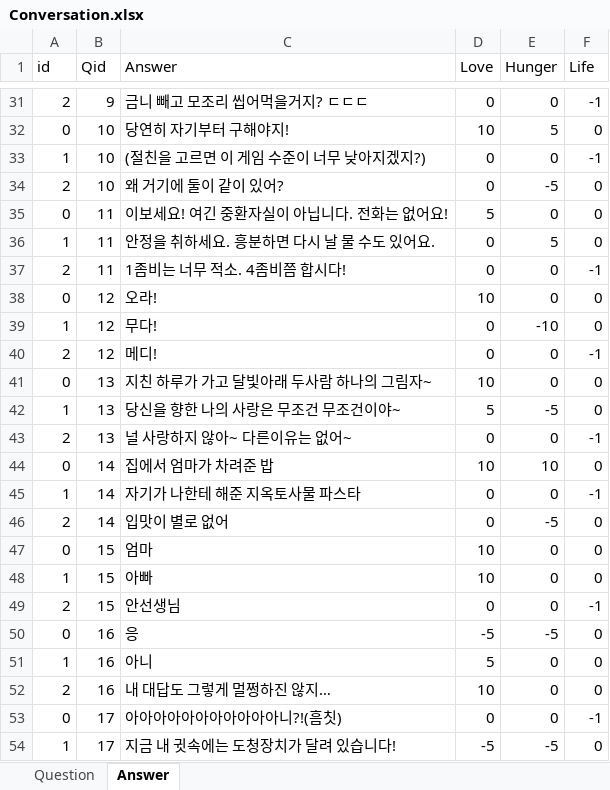
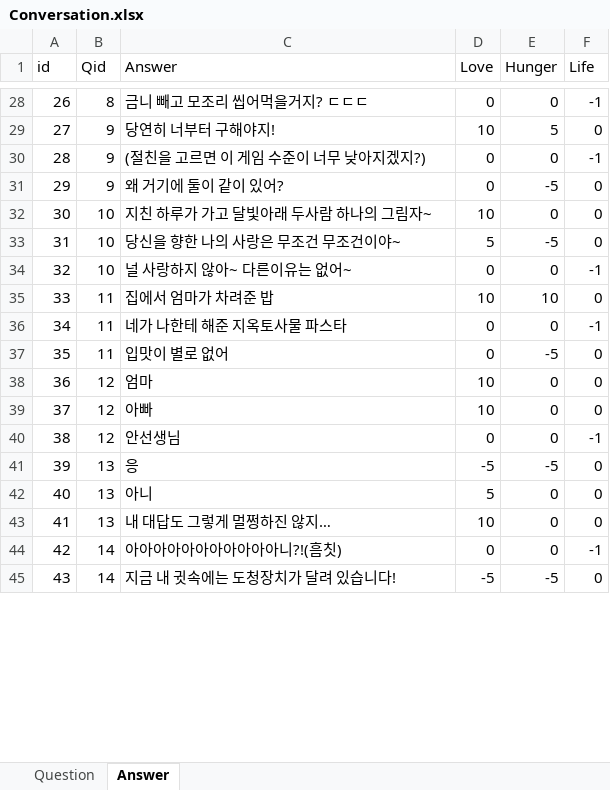
Before and after one commit to Hunnywind/ZombieSimul, an Excel workbook: Excel/Conversation.xlsx, sheet Answer, drawn as a sheet; only a part is shown, gaps mark what is left out; values as stored, in another font and other column widths than the file's, no borders; removed rows and columns are numbered as before the commit, all else as after; the diff covers the shown part only; the diff names each change by its address in the sheet, - before the commit and + after, or states it on an @@ line.

```diff
--- a/Excel/Conversation.xlsx (sheet Answer)
+++ b/Excel/Conversation.xlsx (sheet Answer)
-A28 (id): 2
+A28 (id): 26
-B28 (Qid): 9
+B28 (Qid): 8
-A29 (id): 0
+A29 (id): 27
-B29:B31 (Qid): 10
+B29:B31 (Qid): 9
-C29 (Answer): 당연히 자기부터 구해야지!
+C29 (Answer): 당연히 너부터 구해야지!
-A30 (id): 1
+A30 (id): 28
-A31 (id): 2
+A31 (id): 29
-row 35: 0 | 11 | 이보세요! 여긴 중환자실이 아닙니다. 전화는 없어요! | 5 | 0 | 0
-row 36: 1 | 11 | 안정을 취하세요. 흥분하면 다시 날 물 수도 있어요. | 0 | 5 | 0
-row 37: 2 | 11 | 1좀비는 너무 적소. 4좀비쯤 합시다! | 0 | 0 | -1
-row 38: 0 | 12 | 오라! | 10 | 0 | 0
-row 39: 1 | 12 | 무다! | 0 | -10 | 0
-row 40: 2 | 12 | 메디! | 0 | 0 | -1
-A32 (id): 0
+A32 (id): 30
-B32:B34 (Qid): 13
+B32:B34 (Qid): 10
-A33 (id): 1
+A33 (id): 31
-A34 (id): 2
+A34 (id): 32
-A35 (id): 0
+A35 (id): 33
-B35:B37 (Qid): 14
+B35:B37 (Qid): 11
-A36 (id): 1
+A36 (id): 34
-C36 (Answer): 자기가 나한테 해준 지옥토사물 파스타
+C36 (Answer): 네가 나한테 해준 지옥토사물 파스타
-A37 (id): 2
+A37 (id): 35
-A38 (id): 0
+A38 (id): 36
-B38:B40 (Qid): 15
+B38:B40 (Qid): 12
-A39 (id): 1
+A39 (id): 37
-A40 (id): 2
+A40 (id): 38
-A41 (id): 0
+A41 (id): 39
-B41:B43 (Qid): 16
+B41:B43 (Qid): 13
-A42 (id): 1
+A42 (id): 40
-A43 (id): 2
+A43 (id): 41
-A44 (id): 0
+A44 (id): 42
-B44:B45 (Qid): 17
+B44:B45 (Qid): 14
-A45 (id): 1
+A45 (id): 43
```
Also changed, not shown: 120 added rows, 72 removed rows, 527 edited cells and cell formats elsewhere in this sheet, sheet Question, 25 other files.
